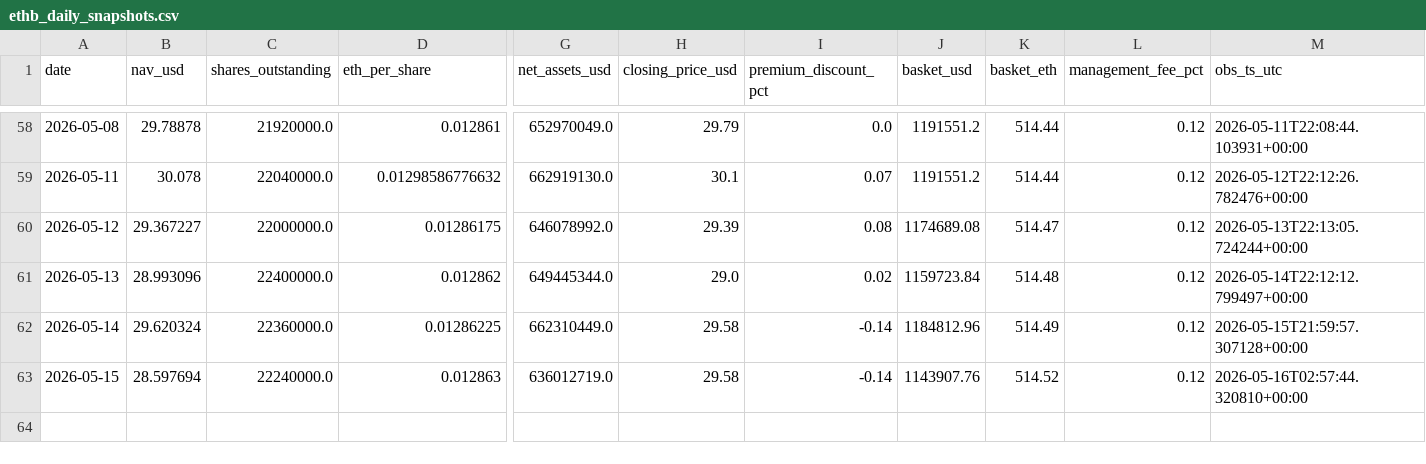
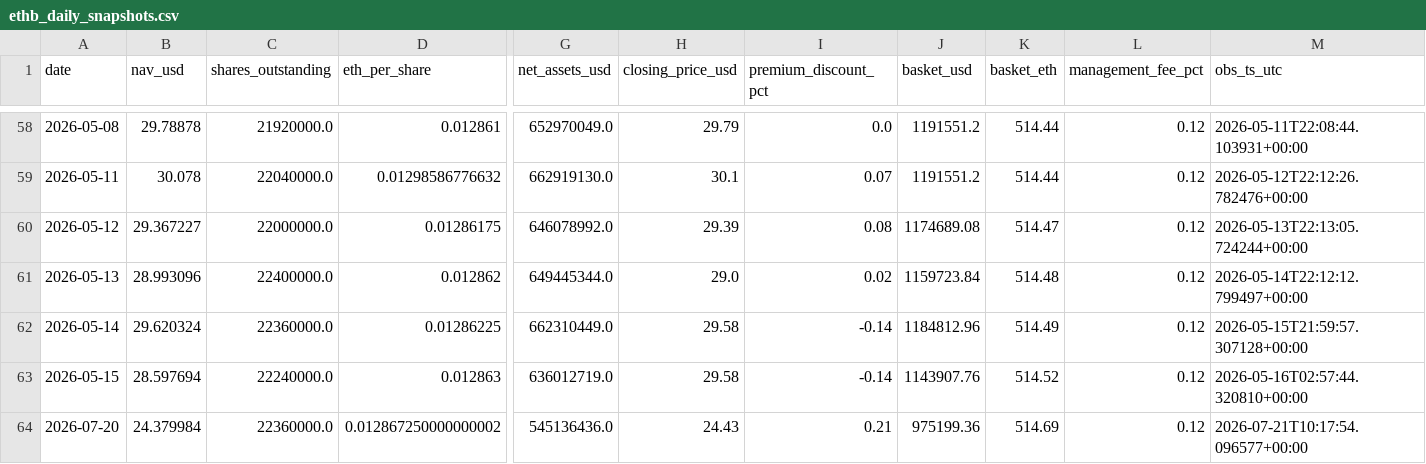
Before and after one commit to jungmin1212/etf-dashboard, a CSV file: ethb_tracker/ethb_daily_snapshots.csv, drawn as a sheet; only a part is shown, gaps mark what is left out; rows hold the shown columns only; the diff names each change by its address in the sheet, - before the commit and + after, or states it on an @@ line.

```diff
--- a/ethb_tracker/ethb_daily_snapshots.csv
+++ b/ethb_tracker/ethb_daily_snapshots.csv
+row 64: 2026-07-20 | 24.379984 | 22360000.0 | 0.012867250000000002 | 545136436.0 | 24.43 | 0.21 | 975199.36 | 514.69 | 0.12 | 2026-07-21T10:17:54.096577+00:00
```
Also changed, not shown: etha_tracker/etha_cost_basis_track.csv, etha_tracker/etha_daily_snapshots.csv, 9 other files.
